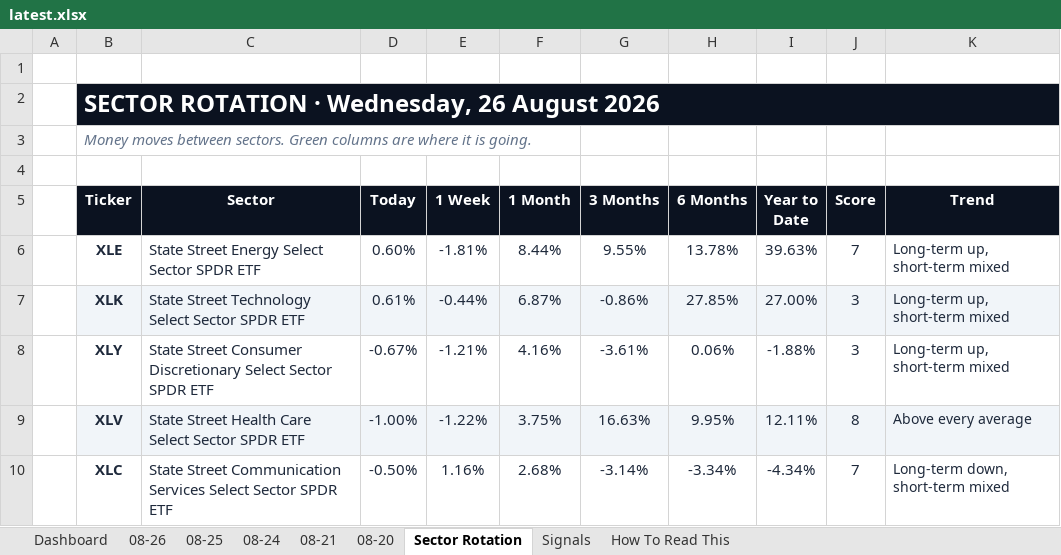
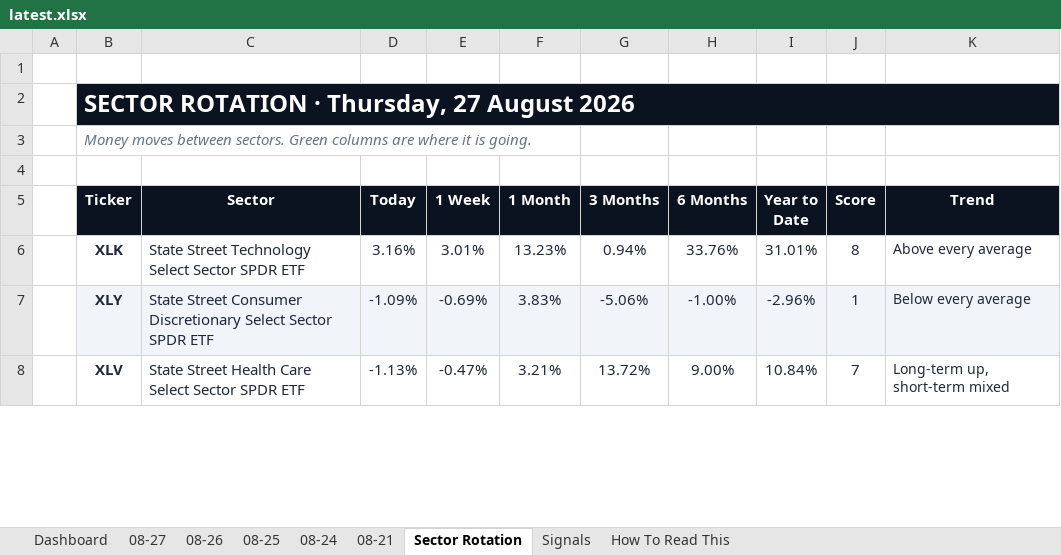
Before and after one commit to GeoWizard4645/Stock-Analysis-for-my-Grandpa, an Excel workbook: docs/data/latest.xlsx, sheet Sector Rotation, drawn as a sheet; only a part is shown; values as stored, in another font and other column widths than the file's, no borders; conditional formats not drawn; removed rows and columns are numbered as before the commit, all else as after; the diff covers the shown part only; the diff names each change by its address in the sheet, - before the commit and + after, or states it on an @@ line.

```diff
--- a/docs/data/latest.xlsx (sheet Sector Rotation)
+++ b/docs/data/latest.xlsx (sheet Sector Rotation)
-sheet tab: 08-20
+sheet tab: 08-27
-B2 (Ticker): SECTOR ROTATION · Wednesday, 26 August 2026
+B2 (Ticker): SECTOR ROTATION · Thursday, 27 August 2026
-row 6:  | XLE | State Street Energy Select Sector SPDR ETF | 0.60% | -1.81% | 8.44% | 9.55% | 13.78% | 39.63% | 7 | Long-term up, short-term mixed
-B6:K6 fill: #F1F5F9
+B6:K6 fill: none
-D6 (Today): 0.61%
+D6 (Today): 3.16%
-E6 (1 Week): -0.44%
+E6 (1 Week): 3.01%
-F6 (1 Month): 6.87%
+F6 (1 Month): 13.23%
-G6 (3 Months): -0.86%
+G6 (3 Months): 0.94%
-H6 (6 Months): 27.85%
+H6 (6 Months): 33.76%
-I6 (Year to Date): 27.00%
+I6 (Year to Date): 31.01%
-J6 (Score): 3
+J6 (Score): 8
-K6 (Trend): Long-term up, short-term mixed
+K6 (Trend): Above every average
-B7:K7 fill: none
+B7:K7 fill: #F1F5F9
-D7 (Today): -0.67%
+D7 (Today): -1.09%
-E7 (1 Week): -1.21%
+E7 (1 Week): -0.69%
-F7 (1 Month): 4.16%
+F7 (1 Month): 3.83%
-G7 (3 Months): -3.61%
+G7 (3 Months): -5.06%
-H7 (6 Months): 0.06%
+H7 (6 Months): -1.00%
-I7 (Year to Date): -1.88%
+I7 (Year to Date): -2.96%
-J7 (Score): 3
+J7 (Score): 1
-K7 (Trend): Long-term up, short-term mixed
+K7 (Trend): Below every average
-B8:K8 fill: #F1F5F9
+B8:K8 fill: none
-D8 (Today): -1.00%
+D8 (Today): -1.13%
-E8 (1 Week): -1.22%
+E8 (1 Week): -0.47%
-F8 (1 Month): 3.75%
+F8 (1 Month): 3.21%
-G8 (3 Months): 16.63%
+G8 (3 Months): 13.72%
-H8 (6 Months): 9.95%
+H8 (6 Months): 9.00%
-I8 (Year to Date): 12.11%
+I8 (Year to Date): 10.84%
-J8 (Score): 8
+J8 (Score): 7
-K8 (Trend): Above every average
+K8 (Trend): Long-term up, short-term mixed
-row 10:  | XLC | State Street Communication Services Select Sector SPDR ETF | -0.50% | 1.16% | 2.68% | -3.14% | -3.34% | -4.34% | 7 | Long-term down, short-term mixed
```
Also changed, not shown: 2 added rows, 1 removed row, 33 edited cells and cell formats elsewhere in this sheet, sheet Dashboard, sheet Signals, sheet 08-26, sheet 08-24, sheet 08-25, sheet 08-21, charts or pictures, 1 other file.
